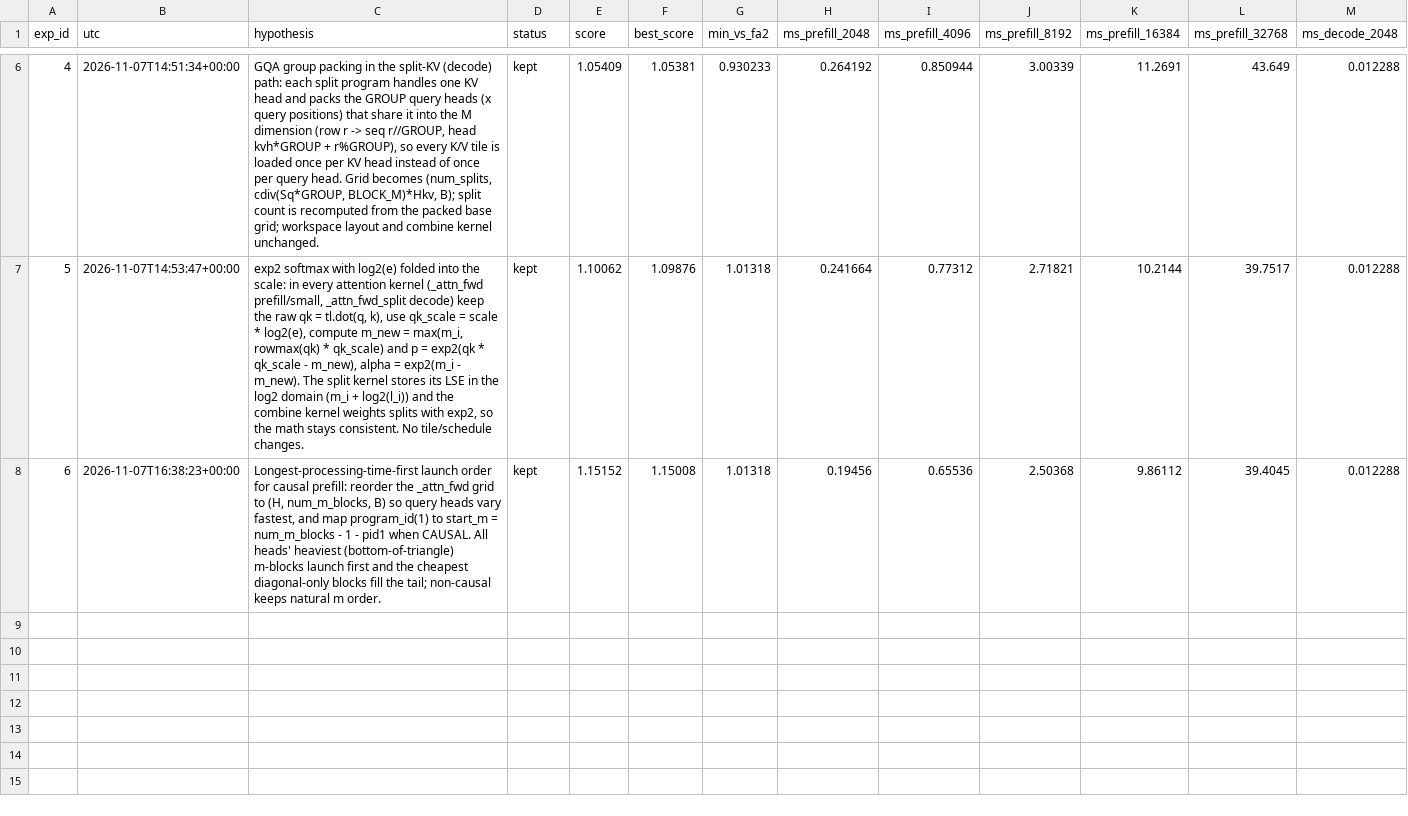
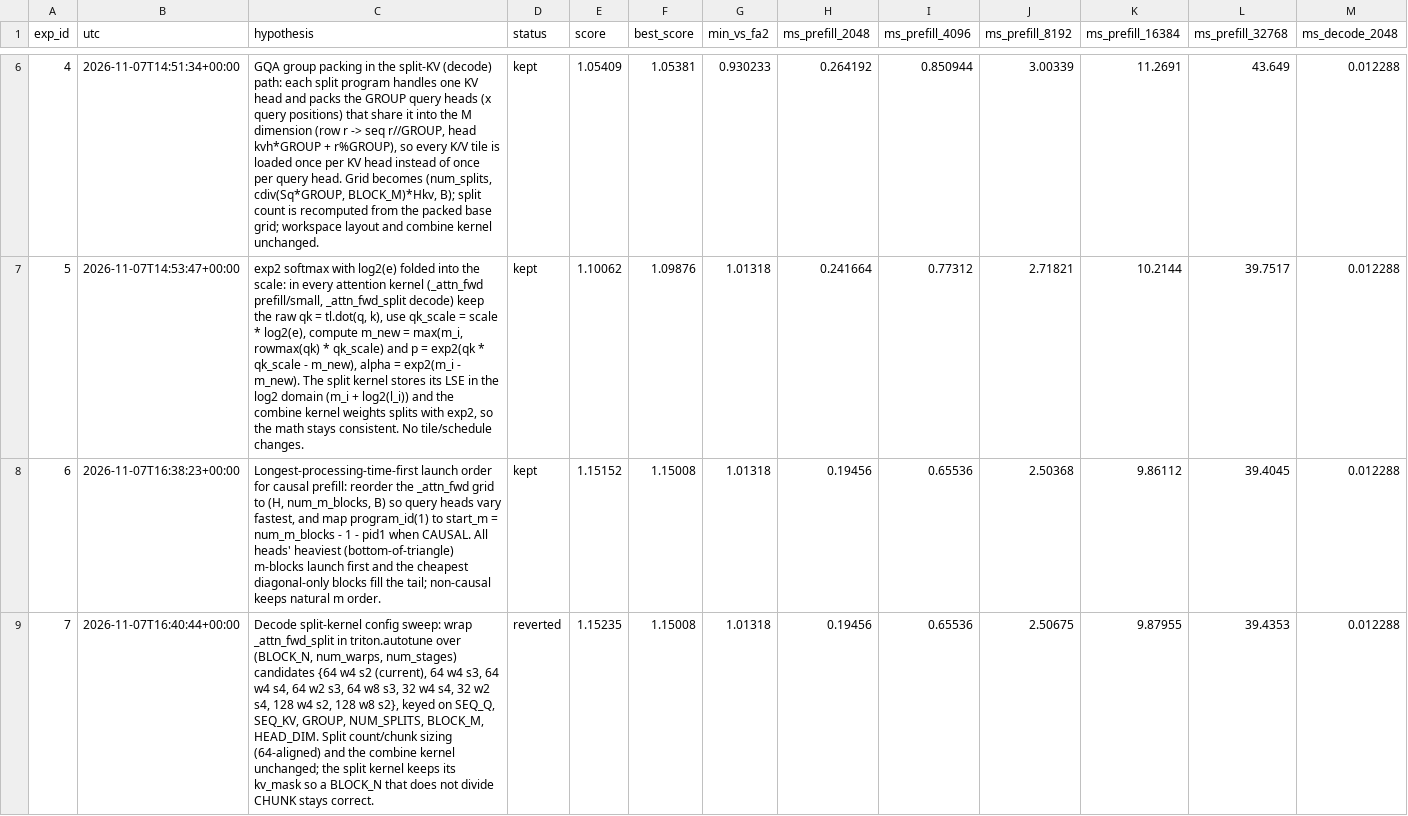
Before and after one commit to chowfi/kernels, a TSV file: results.tsv, drawn as a sheet; only a part is shown, gaps mark what is left out; rows hold the shown columns only; the diff names each change by its address in the sheet, - before the commit and + after, or states it on an @@ line.

Commit message:
exp 7 log (reverted)

```diff
--- a/results.tsv
+++ b/results.tsv
+row 9: 7 | 2026-11-07T16:40:44+00:00 | Decode split-kernel config sweep: wrap _attn_fwd_split in triton.autotune over (BLOCK_N, num_warps, num_stages) candidates {64 w4 s2 (current), 64 w4 s3, 64 w4 s4, 64 w2 s3, 64 w8 s3, 32 w4 s4, 32 w2 s4, 128 w4 s2, 128 w8 s2}, keyed on SEQ_Q, SEQ_KV, GROUP, NUM_SPLITS, BLOCK_M, HEAD_DIM. Split count/chunk sizing (64-aligned) and the combine kernel unchanged; the split kernel keeps its kv_mask so a BLOCK_N that does not divide CHUNK stays correct. | reverted | 1.15235 | 1.15008 | 1.01318 | 0.19456 | 0.65536 | 2.50675 | 9.87955 | 39.4353 | 0.012288
```
Also changed, not shown: 5 other files.
